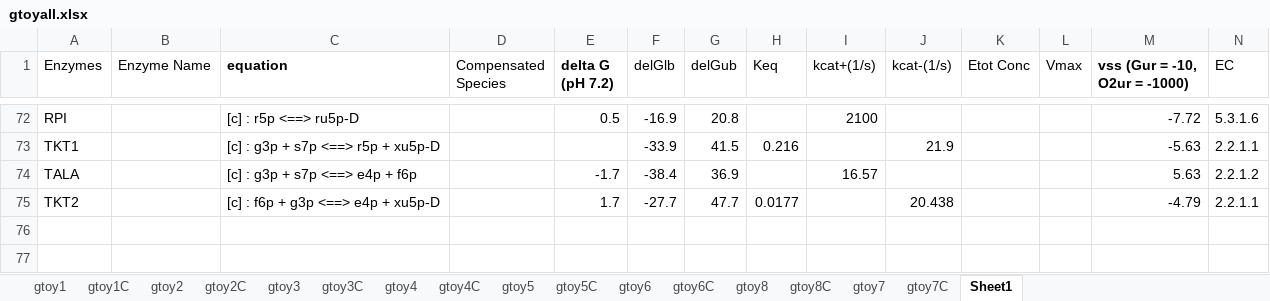
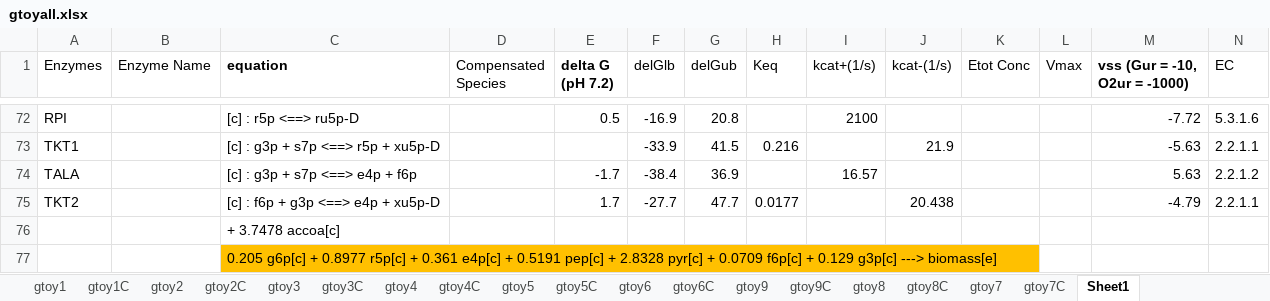
Before and after one commit to shyamsrinivasan/ident, an Excel workbook: KineticModel/data/gtoyall.xlsx, sheet Sheet1, drawn as a sheet; only a part is shown, gaps mark what is left out; values as stored, in another font and other column widths than the file's, no borders; rows hold the shown columns only; the diff names each change by its address in the sheet, - before the commit and + after, or states it on an @@ line.

```diff
--- a/KineticModel/data/gtoyall.xlsx (sheet Sheet1)
+++ b/KineticModel/data/gtoyall.xlsx (sheet Sheet1)
+sheet tab: gtoy9
+sheet tab: gtoy9C
+row 76:  |  | + 3.7478 accoa[c]
+row 77:  |  | 0.205 g6p[c] + 0.8977 r5p[c] + 0.361 e4p[c] + 0.5191 pep[c] + 2.8328 pyr[c] + 0.0709 f6p[c] + 0.129 g3p[c] ---> biomass[e]
```
Also changed, not shown: sheet gtoy6, 2 other files.
